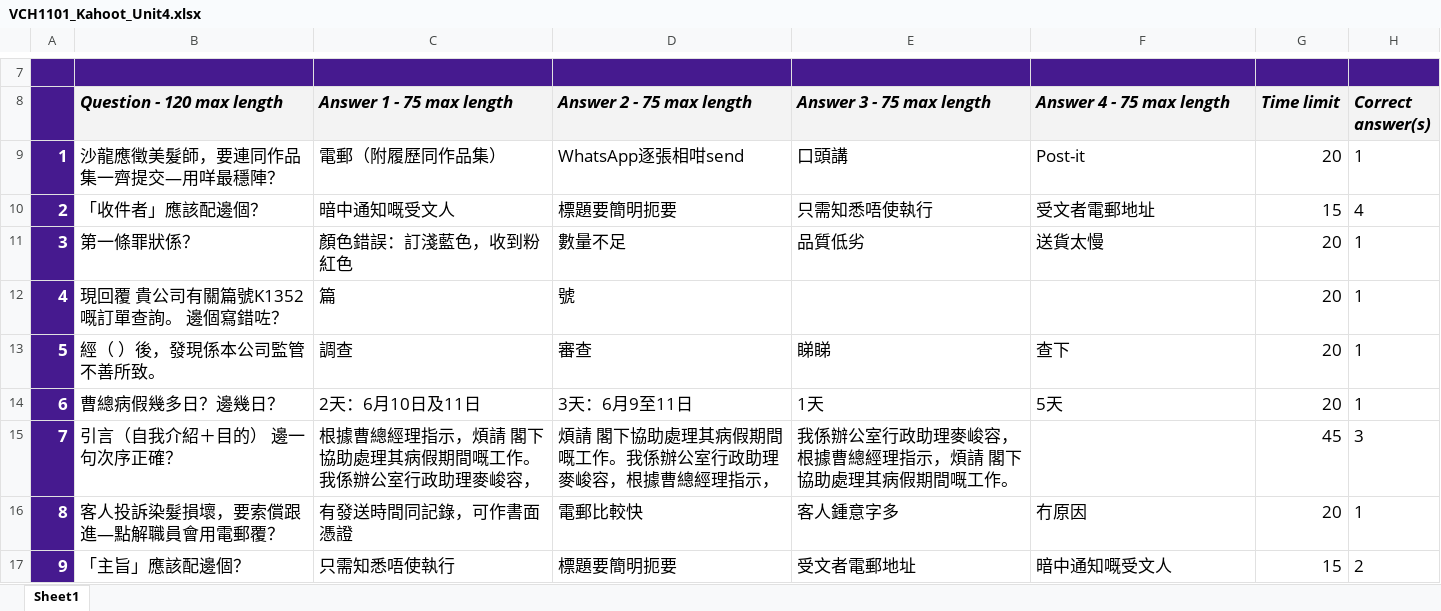
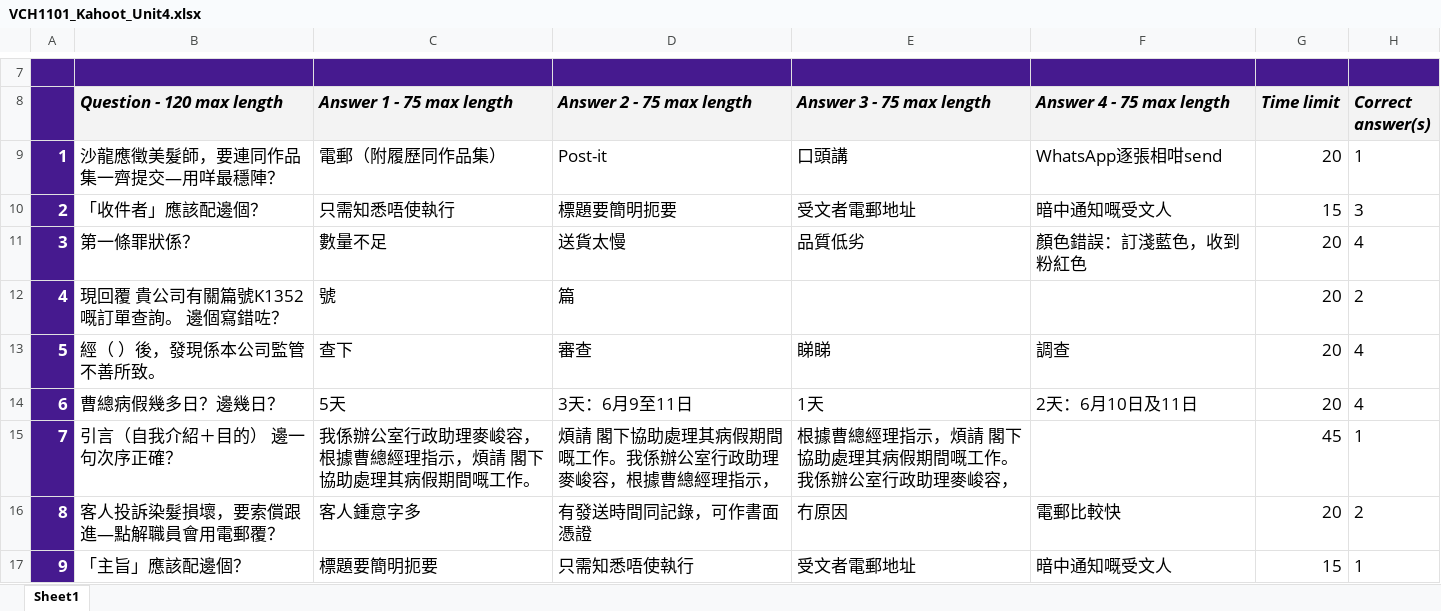
Before and after one commit to wilkat2009-droid/cola-pages, an Excel workbook: vch1101/files/kahoot/VCH1101_Kahoot_Unit4.xlsx, sheet Sheet1, drawn as a sheet; only a part is shown, gaps mark what is left out; values as stored, in another font and other column widths than the file's, no borders; charts and pictures and conditional formats not drawn; the diff covers the shown part only; the diff names each change by its address in the sheet, - before the commit and + after, or states it on an @@ line.

```diff
--- a/vch1101/files/kahoot/VCH1101_Kahoot_Unit4.xlsx (sheet Sheet1)
+++ b/vch1101/files/kahoot/VCH1101_Kahoot_Unit4.xlsx (sheet Sheet1)
-D9 (Answer 2 - 75 max length): WhatsApp逐張相咁send
+D9 (Answer 2 - 75 max length): Post-it
-F9 (Answer 4 - 75 max length): Post-it
+F9 (Answer 4 - 75 max length): WhatsApp逐張相咁send
-C10 (Answer 1 - 75 max length): 暗中通知嘅受文人
+C10 (Answer 1 - 75 max length): 只需知悉唔使執行
-E10 (Answer 3 - 75 max length): 只需知悉唔使執行
+E10 (Answer 3 - 75 max length): 受文者電郵地址
-F10 (Answer 4 - 75 max length): 受文者電郵地址
+F10 (Answer 4 - 75 max length): 暗中通知嘅受文人
-H10 (Correct answer(s)): 4
+H10 (Correct answer(s)): 3
-C11 (Answer 1 - 75 max length): 顏色錯誤：訂淺藍色，收到粉紅色
+C11 (Answer 1 - 75 max length): 數量不足
-D11 (Answer 2 - 75 max length): 數量不足
+D11 (Answer 2 - 75 max length): 送貨太慢
-F11 (Answer 4 - 75 max length): 送貨太慢
+F11 (Answer 4 - 75 max length): 顏色錯誤：訂淺藍色，收到粉紅色
-H11 (Correct answer(s)): 1
+H11 (Correct answer(s)): 4
-C12 (Answer 1 - 75 max length): 篇
+C12 (Answer 1 - 75 max length): 號
-D12 (Answer 2 - 75 max length): 號
+D12 (Answer 2 - 75 max length): 篇
-H12 (Correct answer(s)): 1
+H12 (Correct answer(s)): 2
-C13 (Answer 1 - 75 max length): 調查
+C13 (Answer 1 - 75 max length): 查下
-F13 (Answer 4 - 75 max length): 查下
+F13 (Answer 4 - 75 max length): 調查
-H13:H14 (Correct answer(s)): 1
+H13:H14 (Correct answer(s)): 4
-C14 (Answer 1 - 75 max length): 2天：6月10日及11日
+C14 (Answer 1 - 75 max length): 5天
-F14 (Answer 4 - 75 max length): 5天
+F14 (Answer 4 - 75 max length): 2天：6月10日及11日
-C15 (Answer 1 - 75 max length): 根據曹總經理指示，煩請 閣下協助處理其病假期間嘅工作。我係辦公室行政助理麥峻容，
+C15 (Answer 1 - 75 max length): 我係辦公室行政助理麥峻容，根據曹總經理指示，煩請 閣下協助處理其病假期間嘅工作。
-E15 (Answer 3 - 75 max length): 我係辦公室行政助理麥峻容，根據曹總經理指示，煩請 閣下協助處理其病假期間嘅工作。
+E15 (Answer 3 - 75 max length): 根據曹總經理指示，煩請 閣下協助處理其病假期間嘅工作。我係辦公室行政助理麥峻容，
-H15 (Correct answer(s)): 3
+H15 (Correct answer(s)): 1
-C16 (Answer 1 - 75 max length): 有發送時間同記錄，可作書面憑證
+C16 (Answer 1 - 75 max length): 客人鍾意字多
-D16 (Answer 2 - 75 max length): 電郵比較快
+D16 (Answer 2 - 75 max length): 有發送時間同記錄，可作書面憑證
-E16 (Answer 3 - 75 max length): 客人鍾意字多
+E16 (Answer 3 - 75 max length): 冇原因
-F16 (Answer 4 - 75 max length): 冇原因
+F16 (Answer 4 - 75 max length): 電郵比較快
-H16 (Correct answer(s)): 1
+H16 (Correct answer(s)): 2
-C17 (Answer 1 - 75 max length): 只需知悉唔使執行
+C17 (Answer 1 - 75 max length): 標題要簡明扼要
-D17 (Answer 2 - 75 max length): 標題要簡明扼要
+D17 (Answer 2 - 75 max length): 只需知悉唔使執行
-H17 (Correct answer(s)): 2
+H17 (Correct answer(s)): 1
```
Also changed, not shown: 36 edited cells elsewhere in this sheet, vch1101/files/kahoot/VCH1101_Kahoot_Unit1.xlsx, vch1101/files/kahoot/VCH1101_Kahoot_Unit2.xlsx, 8 other files.
